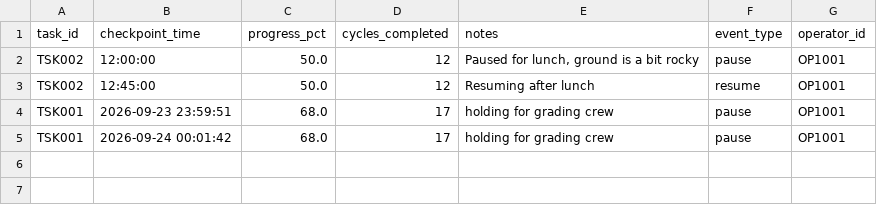
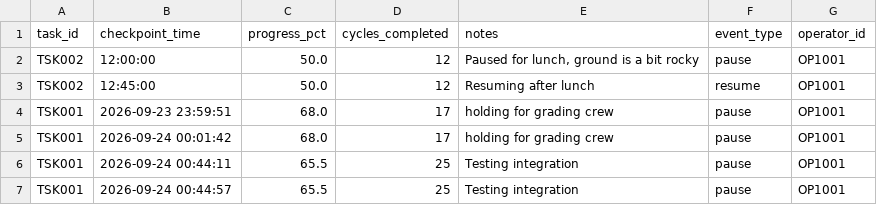
Before and after one commit to atharv1945/Caterpillar, a CSV file: backend/app/data/task_checkpoints.csv, drawn as a sheet; the diff names each change by its address in the sheet, - before the commit and + after, or states it on an @@ line.

```diff
--- a/backend/app/data/task_checkpoints.csv
+++ b/backend/app/data/task_checkpoints.csv
+row 6: TSK001 | 2026-09-24 00:44:11 | 65.5 | 25 | Testing integration | pause | OP1001
+row 7: TSK001 | 2026-09-24 00:44:57 | 65.5 | 25 | Testing integration | pause | OP1001
```
Also changed, not shown: 11 other files.
